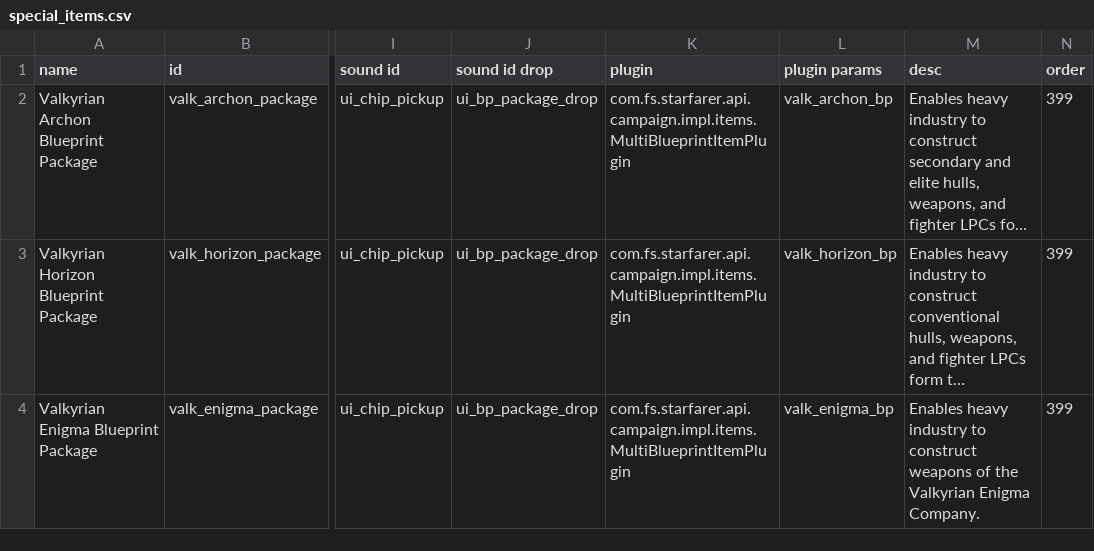
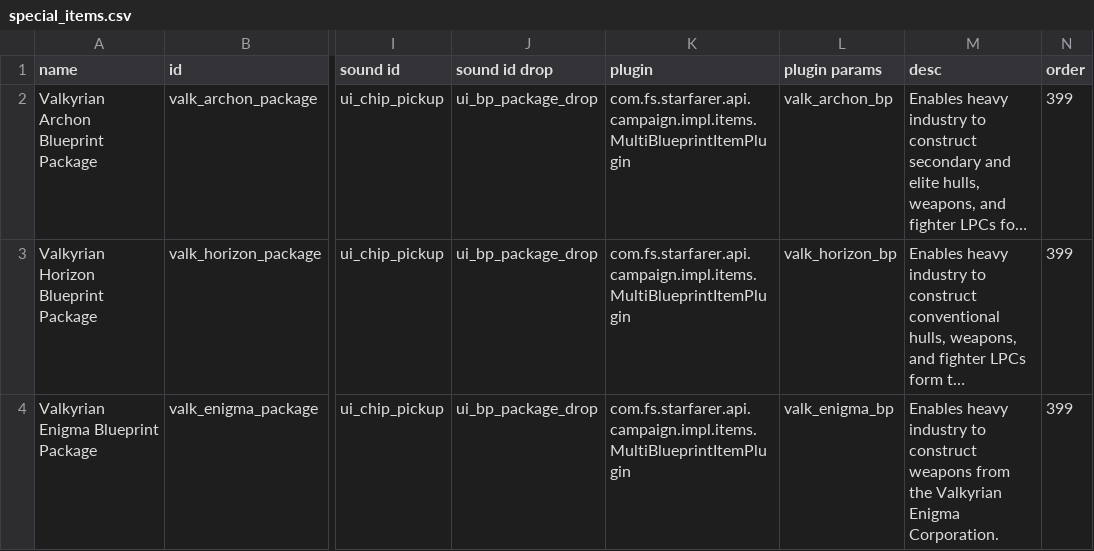
Before and after one commit to persocom01/Valkyrian_EN, a CSV file: data/campaign/special_items.csv, drawn as a sheet; only a part is shown, gaps mark what is left out; long unchanged cells end in …; the diff names each change by its address in the sheet, - before the commit and + after, or states it on an @@ line.

```diff
--- a/data/campaign/special_items.csv
+++ b/data/campaign/special_items.csv
-M4 (desc): …construct weapons of the Valkyrian Enigma Company.
+M4 (desc): …construct weapons from the Valkyrian Enigma Corporation.
```
Also changed, not shown: data/campaign/rules.csv, data/hullmods/hull_mods.csv, 27 other files.
